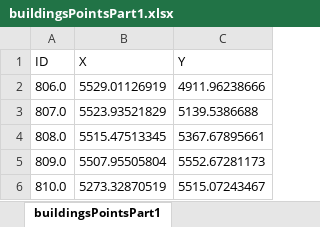
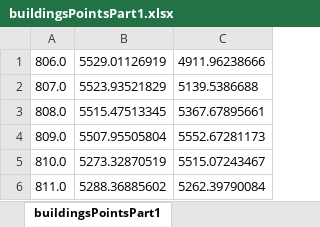
Before and after one commit to KIOS-Research/micropolis-testbed, an Excel workbook: antennas_placement/buildingsPointsPart1.xlsx, sheet buildingsPointsPart1, drawn as a sheet; only a part is shown; the shorter side is filled out with more unchanged rows; values as stored, in another font and other column widths than the file's, no borders; the diff names each change by its address in the sheet, - before the commit and + after, or states it on an @@ line.

Commit message:
update antenna placement

```diff
--- a/antennas_placement/buildingsPointsPart1.xlsx (sheet buildingsPointsPart1)
+++ b/antennas_placement/buildingsPointsPart1.xlsx (sheet buildingsPointsPart1)
-row 1: ID | X | Y
```
Also changed, not shown: antennas_placement/buildingsPointsPart2.xlsx, 3 other files.
